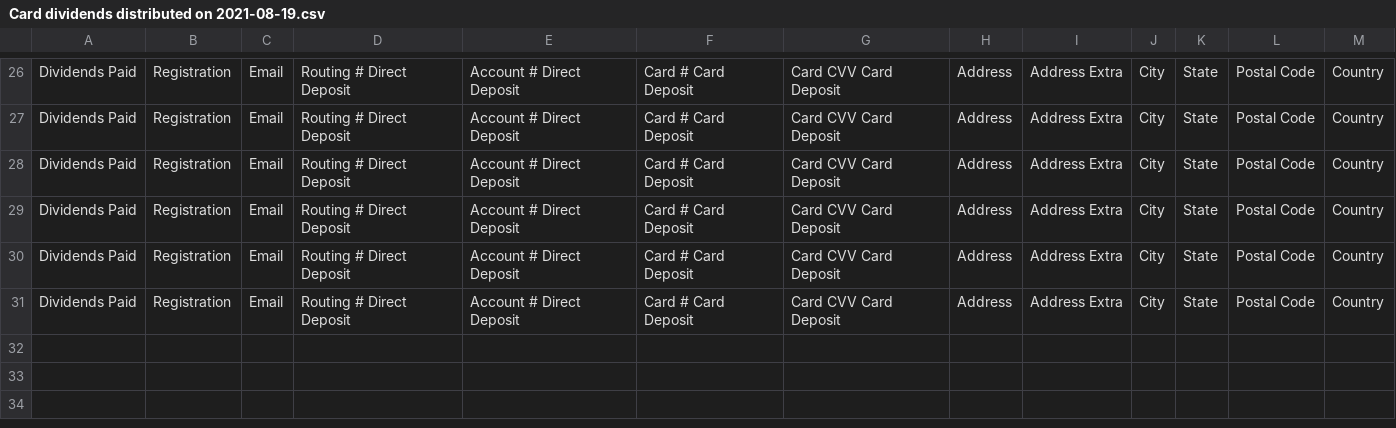
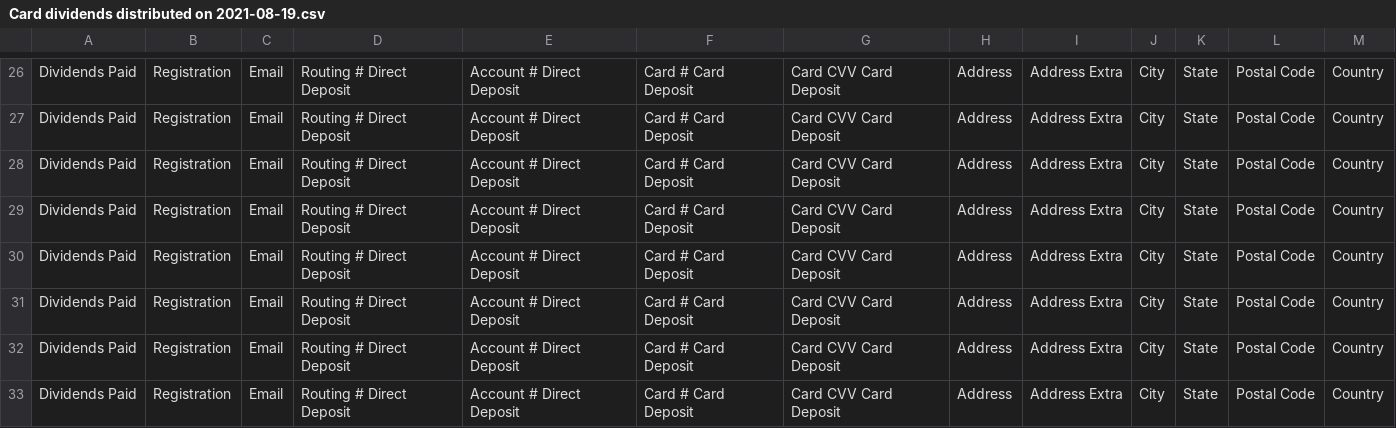
Before and after one commit to blocktransfer/py-TAD3-horizon, a CSV file: securityholders/dividends/Card dividends distributed on 2021-08-19.csv, drawn as a sheet; only a part is shown, gaps mark what is left out.

```diff
--- a/securityholders/dividends/Card dividends distributed on 2021-08-19.csv
+++ b/securityholders/dividends/Card dividends distributed on 2021-08-19.csv
@@ -31 +31,3 @@ Dividends Paid,Registration,Email,Routing # Direct Deposit,Account # Direct Depo
 Dividends Paid,Registration,Email,Routing # Direct Deposit,Account # Direct Deposit,Card # Card Deposit,Card CVV Card Deposit,Address,Address Extra,City,State,Postal Code,Country
+Dividends Paid,Registration,Email,Routing # Direct Deposit,Account # Direct Deposit,Card # Card Deposit,Card CVV Card Deposit,Address,Address Extra,City,State,Postal Code,Country
+Dividends Paid,Registration,Email,Routing # Direct Deposit,Account # Direct Deposit,Card # Card Deposit,Card CVV Card Deposit,Address,Address Extra,City,State,Postal Code,Country
```
Also changed, not shown: 3 other files.
